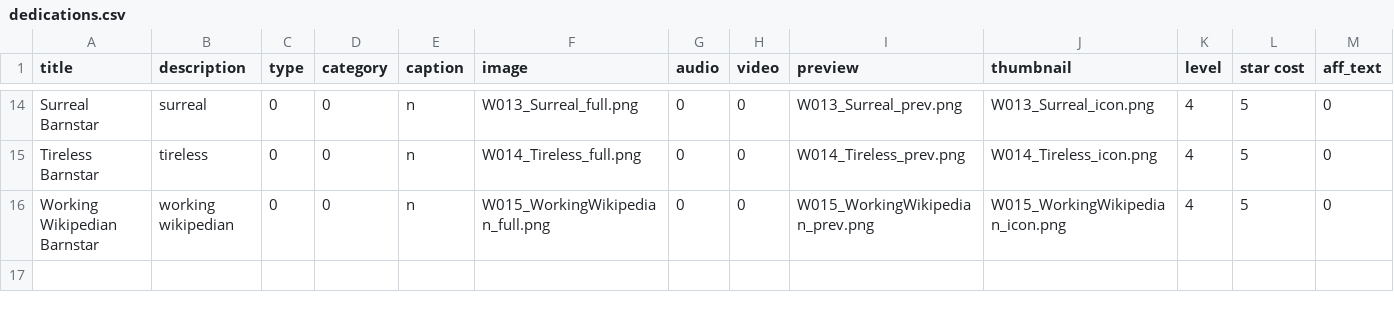
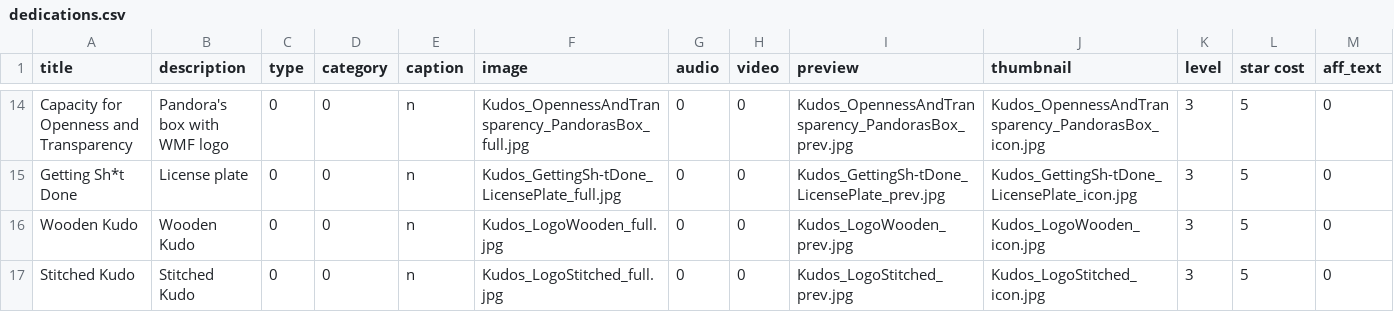
Before and after one commit to Monstrous/wikikudos-gem, a CSV file: db/seeddata/dedications.csv, drawn as a sheet; only a part is shown, gaps mark what is left out; rows hold the shown columns only; the diff covers the shown part only; the diff names each change by its address in the sheet, - before the commit and + after, or states it on an @@ line.

Commit message:
New kudos based on Wikimedia Foundation organizational values
Artwork for two levels of kudos based on the six values, plus four
additional general kudos.  New dedications.csv spreadsheet with
descriptions and references to artwork, no adjustments to kudo cost yet.

```diff
--- a/db/seeddata/dedications.csv
+++ b/db/seeddata/dedications.csv
-A14 (title): Surreal Barnstar
+A14 (title): Capacity for Openness and Transparency
-B14 (description): surreal
+B14 (description): Pandora's box with WMF logo
-F14 (image): W013_Surreal_full.png
+F14 (image): Kudos_OpennessAndTransparency_PandorasBox_full.jpg
-I14 (preview): W013_Surreal_prev.png
+I14 (preview): Kudos_OpennessAndTransparency_PandorasBox_prev.jpg
-J14 (thumbnail): W013_Surreal_icon.png
+J14 (thumbnail): Kudos_OpennessAndTransparency_PandorasBox_icon.jpg
-K14:K16 (level): 4
+K14:K16 (level): 3
-A15 (title): Tireless Barnstar
+A15 (title): Getting Sh*t Done
-B15 (description): tireless
+B15 (description): License plate
-F15 (image): W014_Tireless_full.png
+F15 (image): Kudos_GettingSh-tDone_LicensePlate_full.jpg
-I15 (preview): W014_Tireless_prev.png
+I15 (preview): Kudos_GettingSh-tDone_LicensePlate_prev.jpg
-J15 (thumbnail): W014_Tireless_icon.png
+J15 (thumbnail): Kudos_GettingSh-tDone_LicensePlate_icon.jpg
-A16 (title): Working Wikipedian Barnstar
+A16 (title): Wooden Kudo
-B16 (description): working wikipedian
+B16 (description): Wooden Kudo
-F16 (image): W015_WorkingWikipedian_full.png
+F16 (image): Kudos_LogoWooden_full.jpg
-I16 (preview): W015_WorkingWikipedian_prev.png
+I16 (preview): Kudos_LogoWooden_prev.jpg
-J16 (thumbnail): W015_WorkingWikipedian_icon.png
+J16 (thumbnail): Kudos_LogoWooden_icon.jpg
+row 17: Stitched Kudo | Stitched Kudo | 0 | 0 | n | Kudos_LogoStitched_full.jpg | 0 | 0 | Kudos_LogoStitched_prev.jpg | Kudos_LogoStitched_icon.jpg | 3 | 5 | 0
```
Also changed, not shown: 64 edited cells elsewhere in this file, 51 other files.
